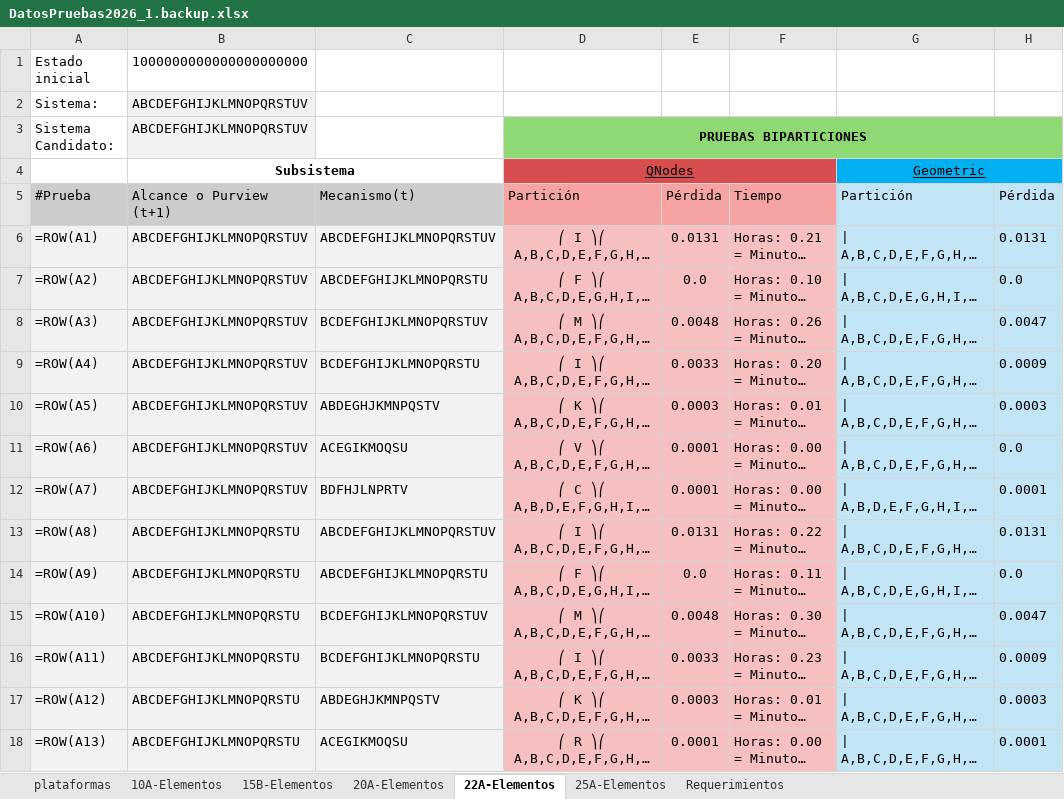
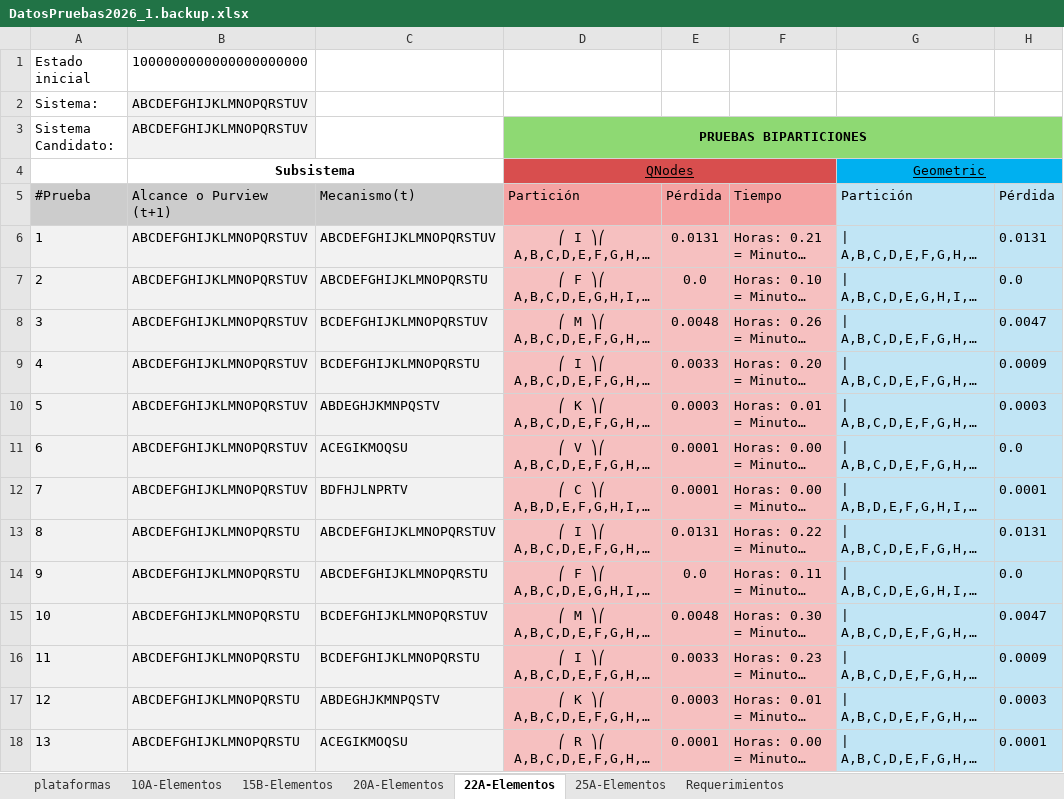
Before and after one commit to diego-juan3112/projecto-analisis-20261, an Excel workbook: docs/DatosPruebas2026_1.backup.xlsx, sheet 22A-Elementos, drawn as a sheet; only a part is shown; long unchanged cells end in …; values as stored, in another font and other column widths than the file's, no borders; formulas without a stored value are shown as written; the diff covers the shown part only; the diff names each change by its address in the sheet, - before the commit and + after, or states it on an @@ line.

```diff
--- a/docs/DatosPruebas2026_1.backup.xlsx (sheet 22A-Elementos)
+++ b/docs/DatosPruebas2026_1.backup.xlsx (sheet 22A-Elementos)
-A6 (Sistema Candidato:): =ROW(A1)
+A6 (Sistema Candidato:): 1
-A7 (Sistema Candidato:): =ROW(A2)
+A7 (Sistema Candidato:): 2
-A8 (Sistema Candidato:): =ROW(A3)
+A8 (Sistema Candidato:): 3
-A9 (Sistema Candidato:): =ROW(A4)
+A9 (Sistema Candidato:): 4
-A10 (Sistema Candidato:): =ROW(A5)
+A10 (Sistema Candidato:): 5
-A11 (Sistema Candidato:): =ROW(A6)
+A11 (Sistema Candidato:): 6
-A12 (Sistema Candidato:): =ROW(A7)
+A12 (Sistema Candidato:): 7
-A13 (Sistema Candidato:): =ROW(A8)
+A13 (Sistema Candidato:): 8
-A14 (Sistema Candidato:): =ROW(A9)
+A14 (Sistema Candidato:): 9
-A15 (Sistema Candidato:): =ROW(A10)
+A15 (Sistema Candidato:): 10
-A16 (Sistema Candidato:): =ROW(A11)
+A16 (Sistema Candidato:): 11
-A17 (Sistema Candidato:): =ROW(A12)
+A17 (Sistema Candidato:): 12
-A18 (Sistema Candidato:): =ROW(A13)
+A18 (Sistema Candidato:): 13
```
Also changed, not shown: 37 edited cells elsewhere in this sheet, sheet 25A-Elementos, sheet 15B-Elementos, sheet 20A-Elementos, sheet 10A-Elementos, 5 other files.
